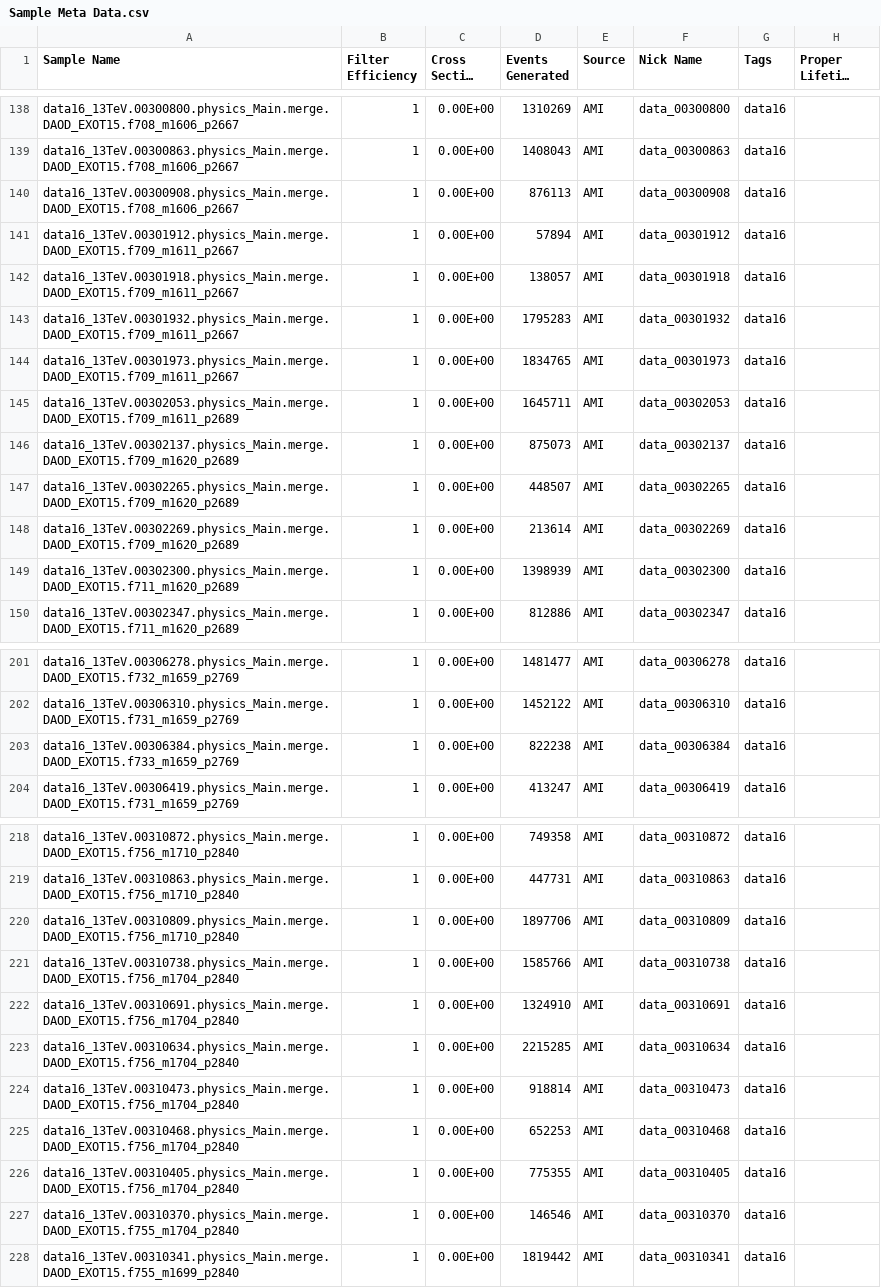
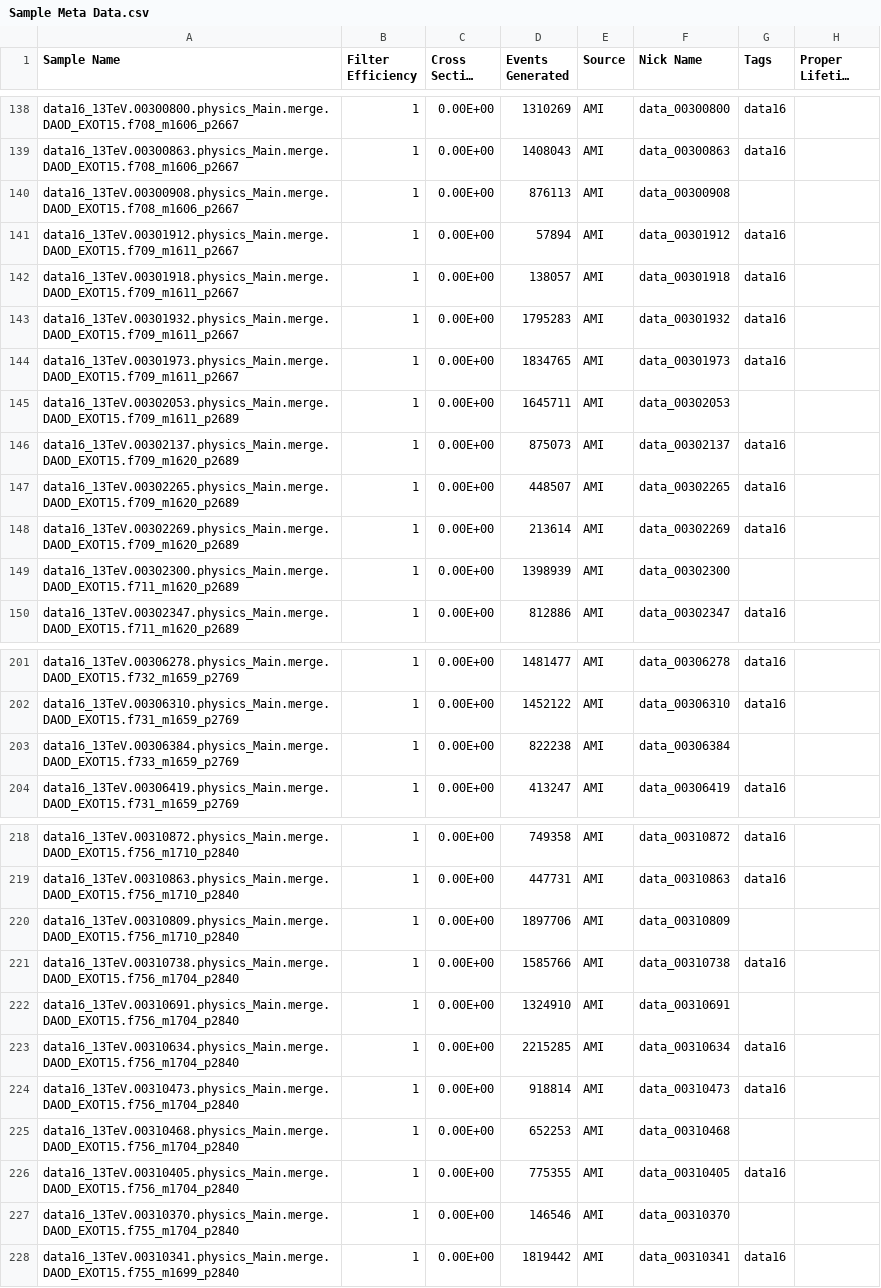
Before and after one commit to gordonwatts/JetCutStudies, a CSV file: libDataAccess/Sample Meta Data.csv, drawn as a sheet; only a part is shown, gaps mark what is left out; long unchanged cells end in …; the diff covers the shown part only.

```diff
--- a/libDataAccess/Sample Meta Data.csv
+++ b/libDataAccess/Sample Meta Data.csv
@@ -139,3 +139,3 @@ data16_13TeV.00300800.physics_Main.merge.DAOD_EXOT15.f708_m1606_p2667,1,0.00E+00
 data16_13TeV.00300863.physics_Main.merge.DAOD_EXOT15.f708_m1606_p2667,1,0.00E+00,1408043,AMI,data_00300863,data16,
-data16_13TeV.00300908.physics_Main.merge.DAOD_EXOT15.f708_m1606_p2667,1,0.00E+00,876113,AMI,data_00300908,data16,
+data16_13TeV.00300908.physics_Main.merge.DAOD_EXOT15.f708_m1606_p2667,1,0.00E+00,876113,AMI,data_00300908,,
 data16_13TeV.00301912.physics_Main.merge.DAOD_EXOT15.f709_m1611_p2667,1,0.00E+00,57894,AMI,data_00301912,data16,
@@ -144,3 +144,3 @@ data16_13TeV.00301932.physics_Main.merge.DAOD_EXOT15.f709_m1611_p2667,1,0.00E+00
 data16_13TeV.00301973.physics_Main.merge.DAOD_EXOT15.f709_m1611_p2667,1,0.00E+00,1834765,AMI,data_00301973,data16,
-data16_13TeV.00302053.physics_Main.merge.DAOD_EXOT15.f709_m1611_p2689,1,0.00E+00,1645711,AMI,data_00302053,data16,
+data16_13TeV.00302053.physics_Main.merge.DAOD_EXOT15.f709_m1611_p2689,1,0.00E+00,1645711,AMI,data_00302053,,
 data16_13TeV.00302137.physics_Main.merge.DAOD_EXOT15.f709_m1620_p2689,1,0.00E+00,875073,AMI,data_00302137,data16,
@@ -148,3 +148,3 @@ data16_13TeV.00302265.physics_Main.merge.DAOD_EXOT15.f709_m1620_p2689,1,0.00E+00
 data16_13TeV.00302269.physics_Main.merge.DAOD_EXOT15.f709_m1620_p2689,1,0.00E+00,213614,AMI,data_00302269,data16,
-data16_13TeV.00302300.physics_Main.merge.DAOD_EXOT15.f711_m1620_p2689,1,0.00E+00,1398939,AMI,data_00302300,data16,
+data16_13TeV.00302300.physics_Main.merge.DAOD_EXOT15.f711_m1620_p2689,1,0.00E+00,1398939,AMI,data_00302300,,
 data16_13TeV.00302347.physics_Main.merge.DAOD_EXOT15.f711_m1620_p2689,1,0.00E+00,812886,AMI,data_00302347,data16,
@@ -202,3 +202,3 @@ data16_13TeV.00306278.physics_Main.merge.DAOD_EXOT15.f732_m1659_p2769,1,0.00E+00
 data16_13TeV.00306310.physics_Main.merge.DAOD_EXOT15.f731_m1659_p2769,1,0.00E+00,1452122,AMI,data_00306310,data16,
-data16_13TeV.00306384.physics_Main.merge.DAOD_EXOT15.f733_m1659_p2769,1,0.00E+00,822238,AMI,data_00306384,data16,
+data16_13TeV.00306384.physics_Main.merge.DAOD_EXOT15.f733_m1659_p2769,1,0.00E+00,822238,AMI,data_00306384,,
 data16_13TeV.00306419.physics_Main.merge.DAOD_EXOT15.f731_m1659_p2769,1,0.00E+00,413247,AMI,data_00306419,data16,
@@ -219,10 +219,10 @@ data16_13TeV.00310872.physics_Main.merge.DAOD_EXOT15.f756_m1710_p2840,1,0.00E+00
 data16_13TeV.00310863.physics_Main.merge.DAOD_EXOT15.f756_m1710_p2840,1,0.00E+00,447731,AMI,data_00310863,data16,
-data16_13TeV.00310809.physics_Main.merge.DAOD_EXOT15.f756_m1710_p2840,1,0.00E+00,1897706,AMI,data_00310809,data16,
+data16_13TeV.00310809.physics_Main.merge.DAOD_EXOT15.f756_m1710_p2840,1,0.00E+00,1897706,AMI,data_00310809,,
 data16_13TeV.00310738.physics_Main.merge.DAOD_EXOT15.f756_m1704_p2840,1,0.00E+00,1585766,AMI,data_00310738,data16,
-data16_13TeV.00310691.physics_Main.merge.DAOD_EXOT15.f756_m1704_p2840,1,0.00E+00,1324910,AMI,data_00310691,data16,
+data16_13TeV.00310691.physics_Main.merge.DAOD_EXOT15.f756_m1704_p2840,1,0.00E+00,1324910,AMI,data_00310691,,
 data16_13TeV.00310634.physics_Main.merge.DAOD_EXOT15.f756_m1704_p2840,1,0.00E+00,2215285,AMI,data_00310634,data16,
 data16_13TeV.00310473.physics_Main.merge.DAOD_EXOT15.f756_m1704_p2840,1,0.00E+00,918814,AMI,data_00310473,data16,
-data16_13TeV.00310468.physics_Main.merge.DAOD_EXOT15.f756_m1704_p2840,1,0.00E+00,652253,AMI,data_00310468,data16,
+data16_13TeV.00310468.physics_Main.merge.DAOD_EXOT15.f756_m1704_p2840,1,0.00E+00,652253,AMI,data_00310468,,
 data16_13TeV.00310405.physics_Main.merge.DAOD_EXOT15.f756_m1704_p2840,1,0.00E+00,775355,AMI,data_00310405,data16,
-data16_13TeV.00310370.physics_Main.merge.DAOD_EXOT15.f755_m1704_p2840,1,0.00E+00,146546,AMI,data_00310370,data16,
+data16_13TeV.00310370.physics_Main.merge.DAOD_EXOT15.f755_m1704_p2840,1,0.00E+00,146546,AMI,data_00310370,,
 data16_13TeV.00310341.physics_Main.merge.DAOD_EXOT15.f755_m1699_p2840,1,0.00E+00,1819442,AMI,data_00310341,data16,
```
Also changed, not shown: 12 edited cells elsewhere in this file, 1 other file.
